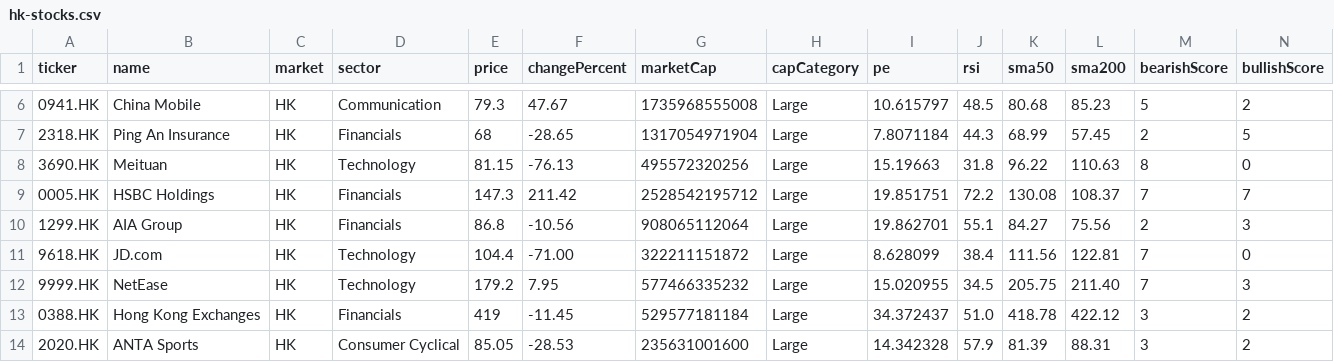
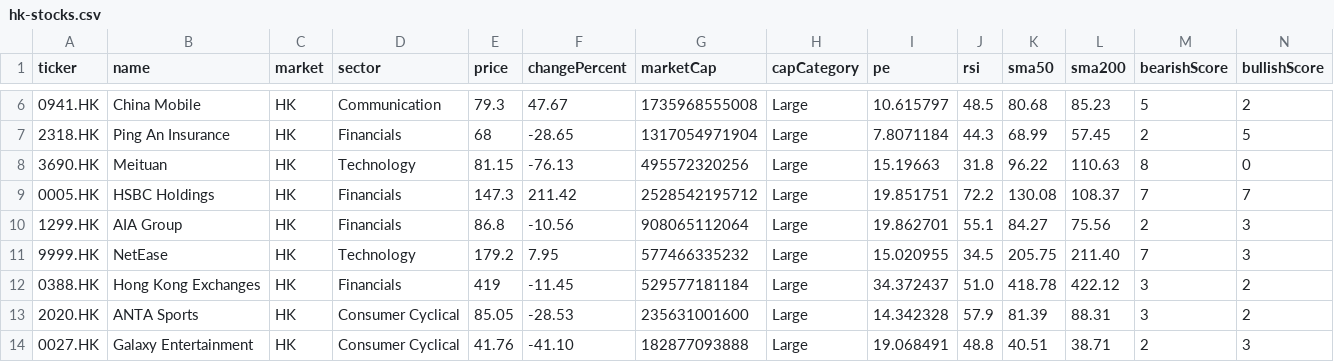
Before and after one commit to devops-monk/share-market, a CSV file: data/hk-stocks.csv, drawn as a sheet; only a part is shown, gaps mark what is left out; the shorter side is filled out with more unchanged rows; rows hold the shown columns only; the diff names each change by its address in the sheet, - before the commit and + after, or states it on an @@ line.

```diff
--- a/data/hk-stocks.csv
+++ b/data/hk-stocks.csv
-row 11: 9618.HK | JD.com | HK | Technology | 104.4 | -71.00 | 322211151872 | Large | 8.628099 | 38.4 | 111.56 | 122.81 | 7 | 0
```
Also changed, not shown: data/jp-stocks.csv, data/us-stocks.csv, 12 other files.
